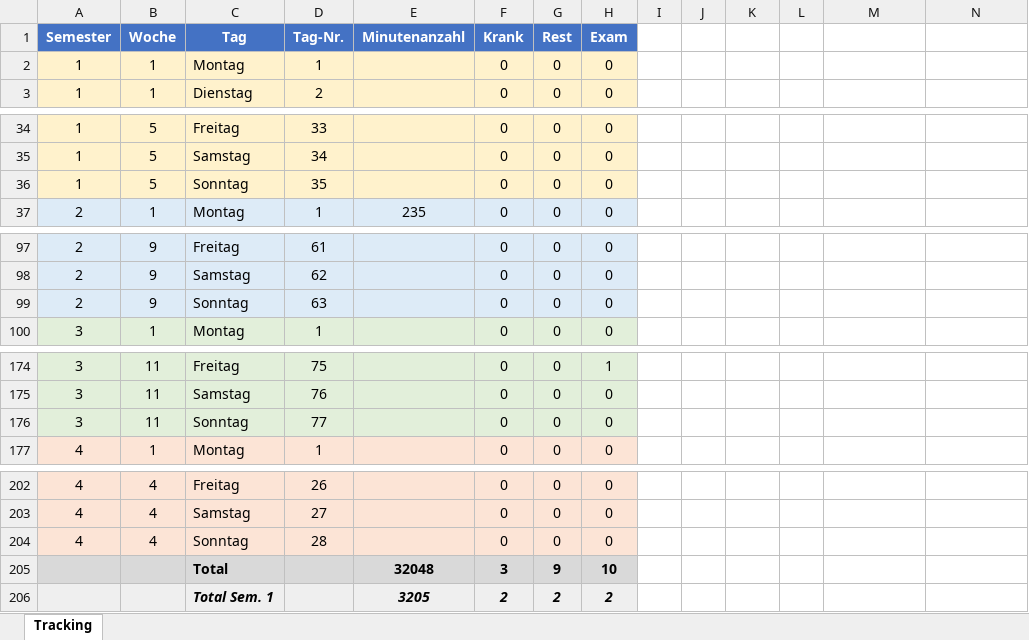
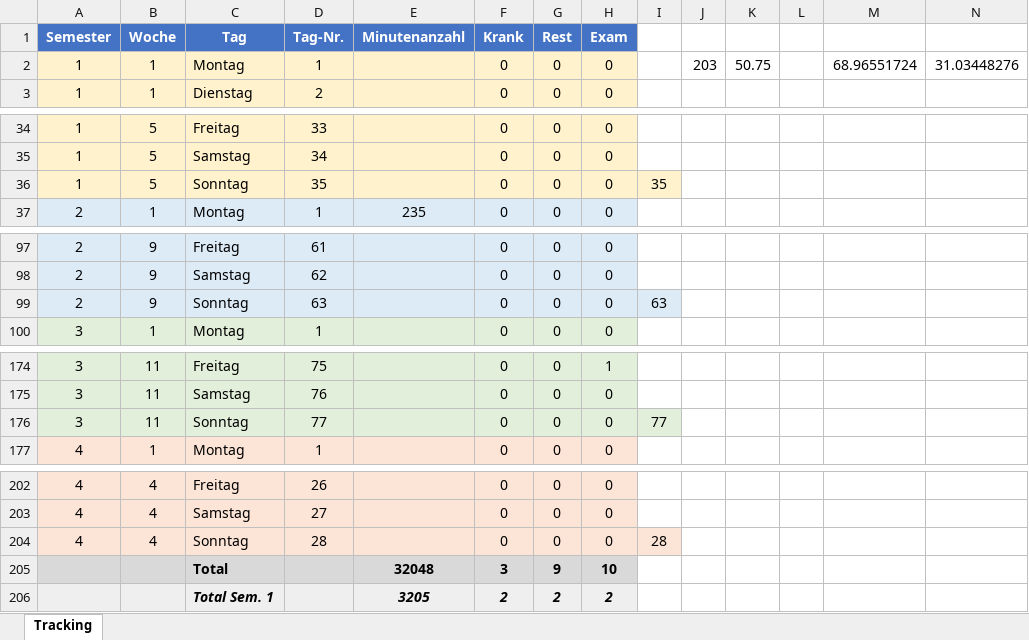
Before and after one commit to lisgeh2/PRIVATE_Dahsboard, an Excel workbook: tracking.xlsx, sheet Tracking, drawn as a sheet; only a part is shown, gaps mark what is left out; values as stored, in another font and other column widths than the file's, no borders; the diff names each change by its address in the sheet, - before the commit and + after, or states it on an @@ line.

```diff
--- a/tracking.xlsx (sheet Tracking)
+++ b/tracking.xlsx (sheet Tracking)
-J2: (empty)
+J2: 203
-K2: (empty)
+K2: 50.75
-M2: (empty)
+M2: 68.96551724
-N2: (empty)
+N2: 31.03448276
-I36: (empty)
+I36: 35
-I36 fill: none
+I36 fill: #FFF2CC
-I99: (empty)
+I99: 63
-I99 fill: none
+I99 fill: #DDEBF7
-I176: (empty)
+I176: 77
-I176 fill: none
+I176 fill: #E2EFDA
-I204: (empty)
+I204: 28
-I204 fill: none
+I204 fill: #FCE4D6
```
Also changed, not shown: 4 other files.
